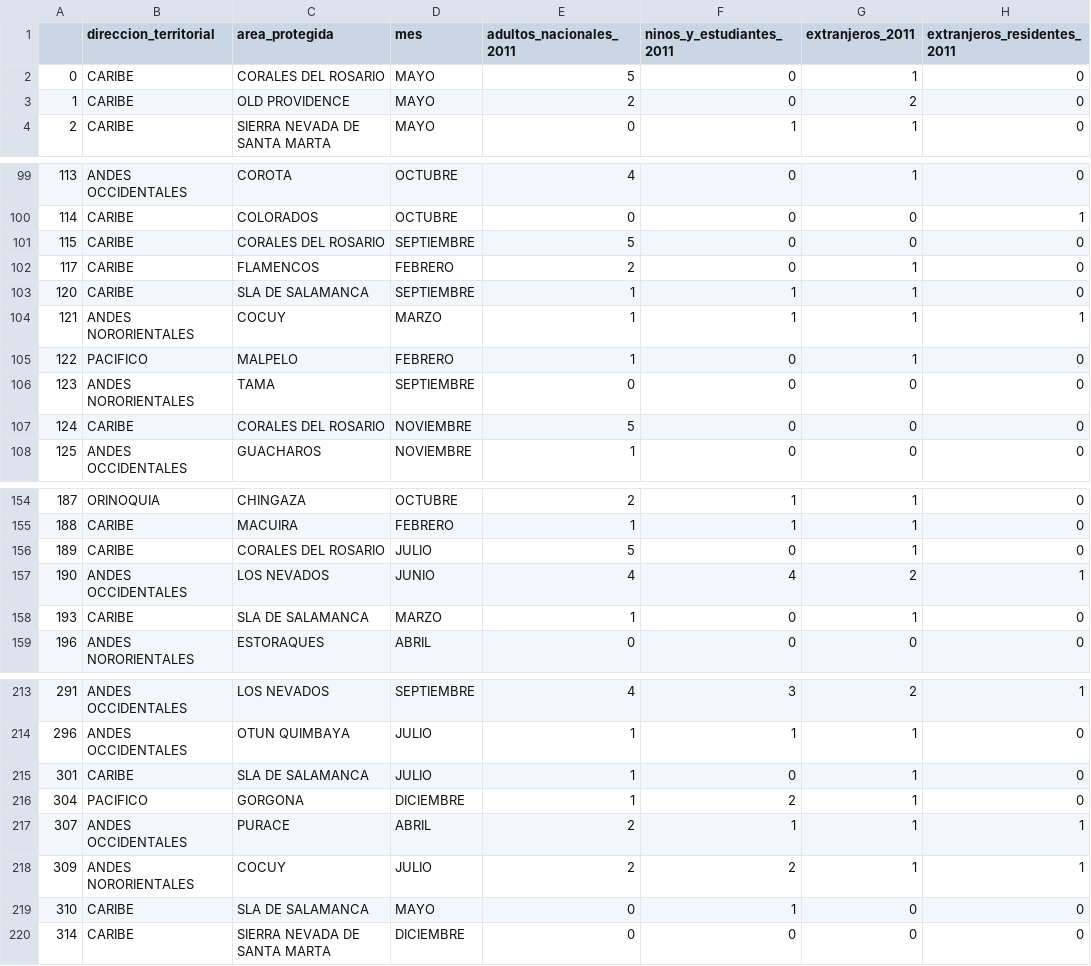
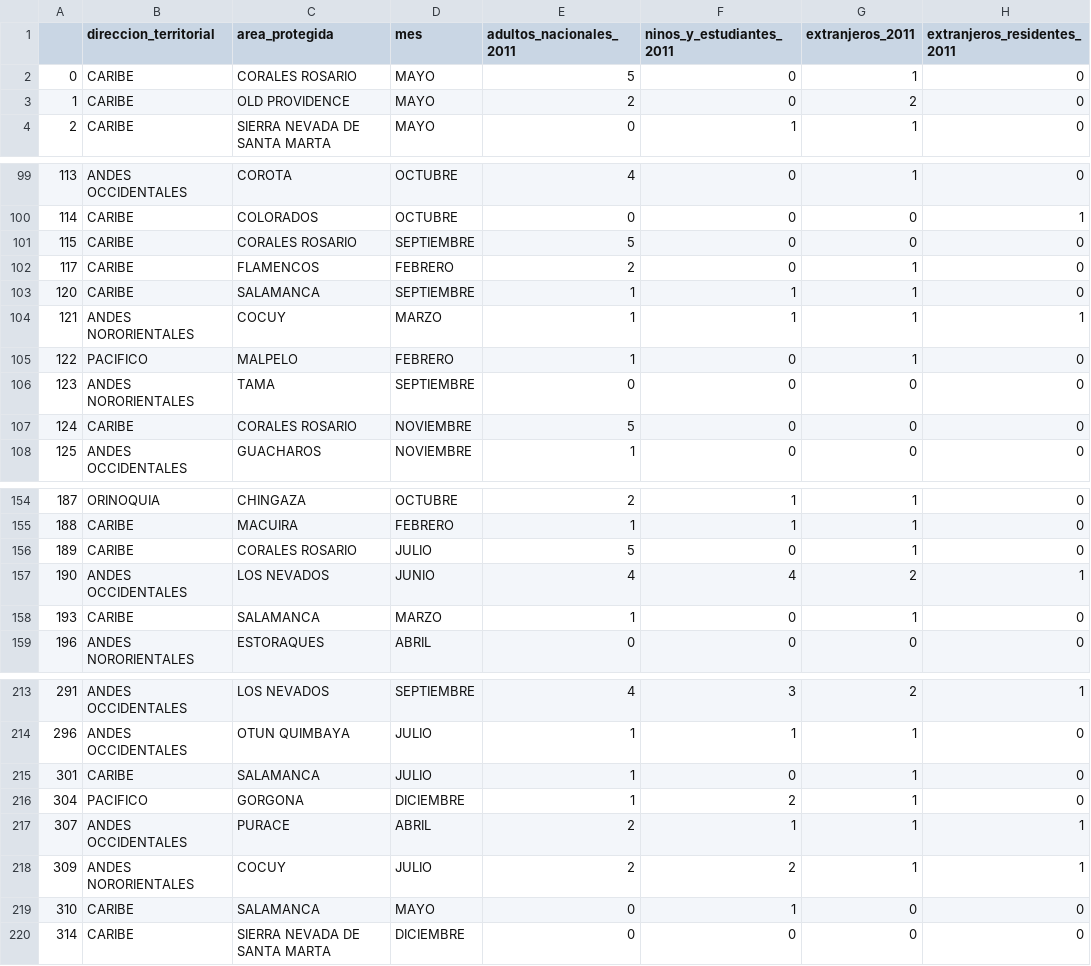
Before and after one commit to rgarcia11/fauna-flora-turismo, a CSV file: datos/Fuente_2_procesada_segmentos.csv, drawn as a sheet; only a part is shown, gaps mark what is left out; the diff covers the shown part only; the diff names each change by its address in the sheet, - before the commit and + after, or states it on an @@ line.

Commit message:
Comenzando a arreglar lo de la fuente 1

```diff
--- a/datos/Fuente_2_procesada_segmentos.csv
+++ b/datos/Fuente_2_procesada_segmentos.csv
-C2 (area_protegida): CORALES DEL ROSARIO
+C2 (area_protegida): CORALES ROSARIO
-C101 (area_protegida): CORALES DEL ROSARIO
+C101 (area_protegida): CORALES ROSARIO
-C103 (area_protegida): SLA DE SALAMANCA
+C103 (area_protegida): SALAMANCA
-C107 (area_protegida): CORALES DEL ROSARIO
+C107 (area_protegida): CORALES ROSARIO
-C156 (area_protegida): CORALES DEL ROSARIO
+C156 (area_protegida): CORALES ROSARIO
-C158 (area_protegida): SLA DE SALAMANCA
+C158 (area_protegida): SALAMANCA
-C215 (area_protegida): SLA DE SALAMANCA
+C215 (area_protegida): SALAMANCA
-C219 (area_protegida): SLA DE SALAMANCA
+C219 (area_protegida): SALAMANCA
```
Also changed, not shown: 16 edited cells elsewhere in this file, datos/Fuente_2_procesada_totales.csv, 1 other file.
